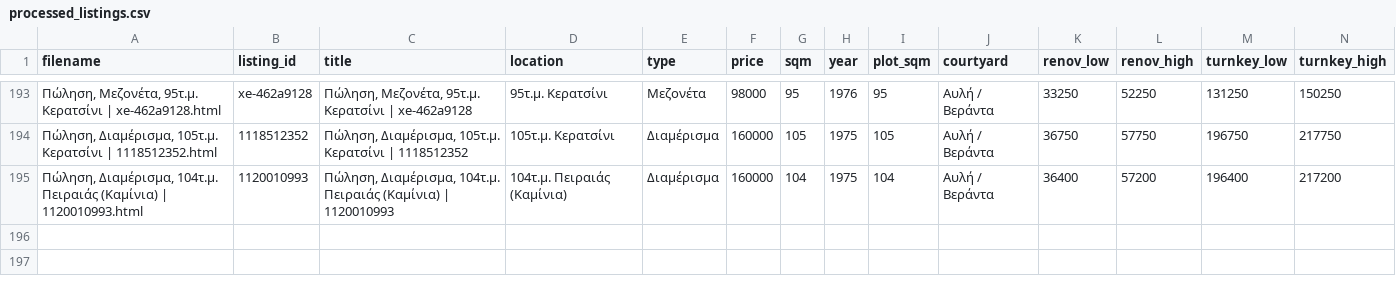
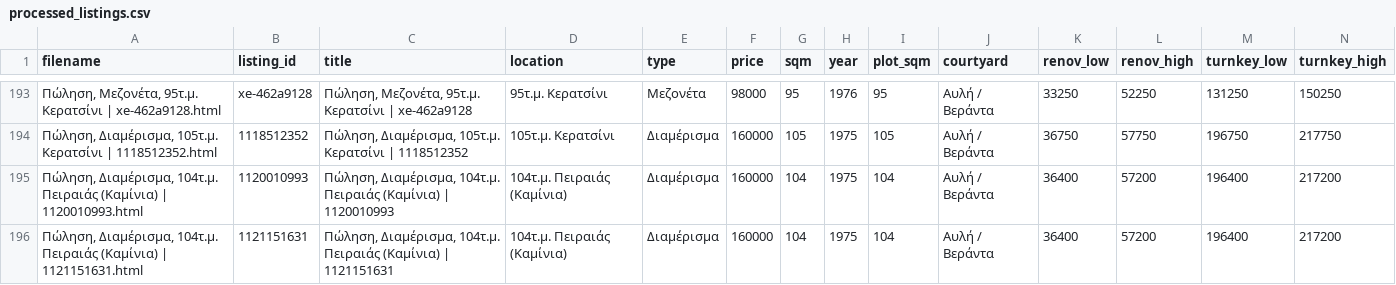
Before and after one commit to Nikolopoulos/spitia-hub, a CSV file: webarchives/processed_listings.csv, drawn as a sheet; only a part is shown, gaps mark what is left out; rows hold the shown columns only; the diff names each change by its address in the sheet, - before the commit and + after, or states it on an @@ line.

```diff
--- a/webarchives/processed_listings.csv
+++ b/webarchives/processed_listings.csv
+row 196: Πώληση, Διαμέρισμα, 104τ.μ. Πειραιάς (Καμίνια) | 1121151631.html | 1121151631 | Πώληση, Διαμέρισμα, 104τ.μ. Πειραιάς (Καμίνια) | 1121151631 | 104τ.μ. Πειραιάς (Καμίνια) | Διαμέρισμα | 160000 | 104 | 1975 | 104 | Αυλή / Βεράντα | 36400 | 57200 | 196400 | 217200
```
Also changed, not shown: 3 other files.
